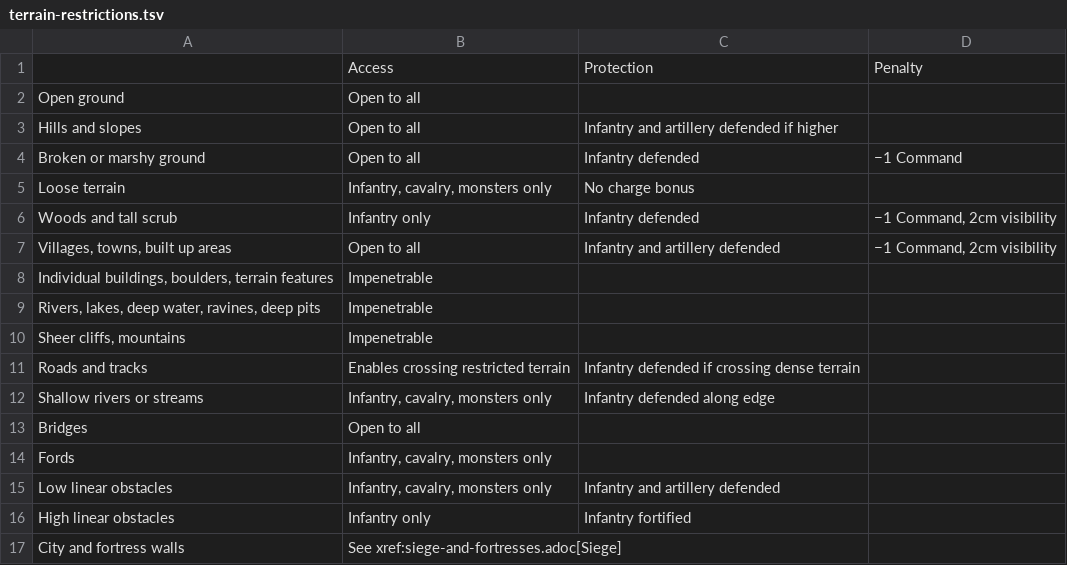
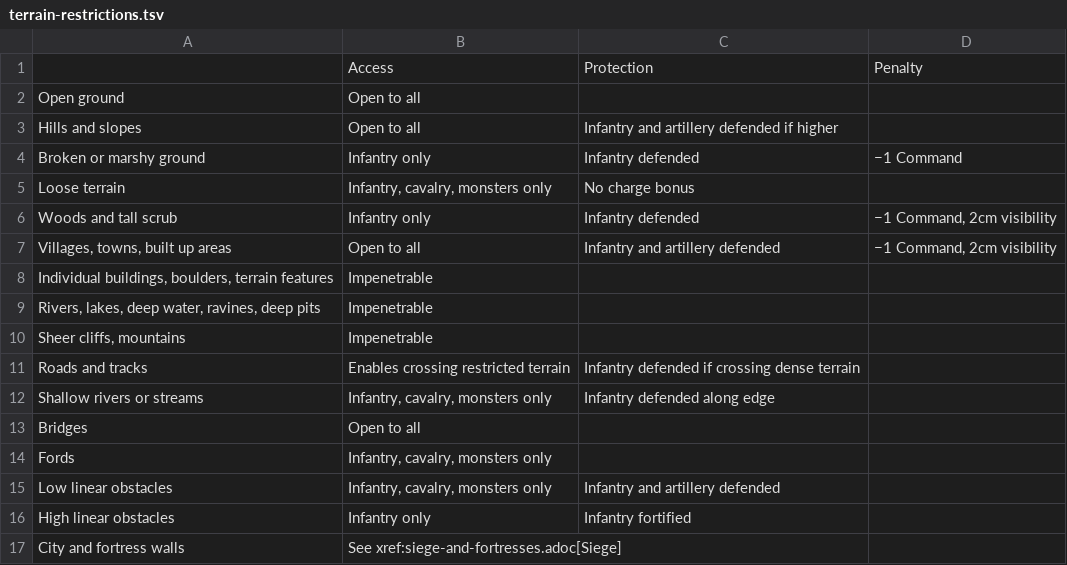
Before and after one commit to warmaster-info/warmaster.info, a TSV file: en/revolution/modules/rules/partials/terrain-restrictions.tsv, drawn as a sheet.

Commit message:
Fix terrain inconsistency based on 2025 FAQ.

```diff
--- a/en/revolution/modules/rules/partials/terrain-restrictions.tsv
+++ b/en/revolution/modules/rules/partials/terrain-restrictions.tsv
@@ -3,3 +3,3 @@ Open ground	Open to all
 Hills and slopes	Open to all	Infantry and artillery defended if higher	
-Broken or marshy ground	Open to all	Infantry defended	−1 Command
+Broken or marshy ground	Infantry only	Infantry defended	−1 Command
 Loose terrain	Infantry, cavalry, monsters only	No charge bonus	
```
Also changed, not shown: 1 other file.
